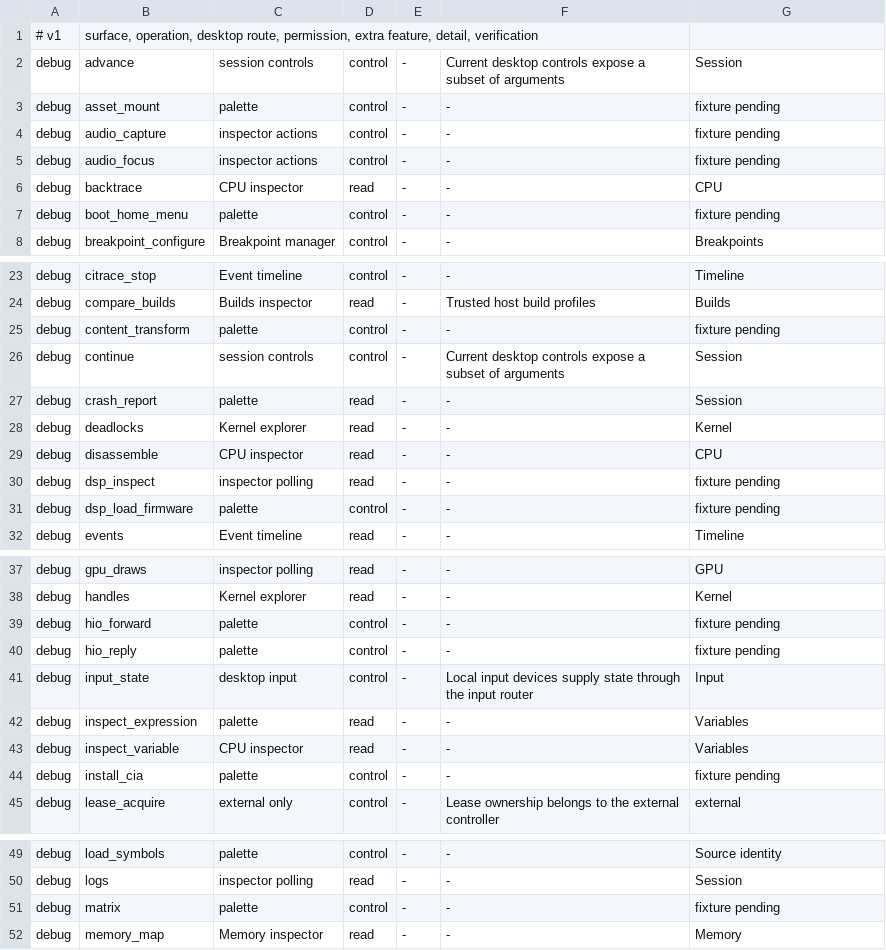
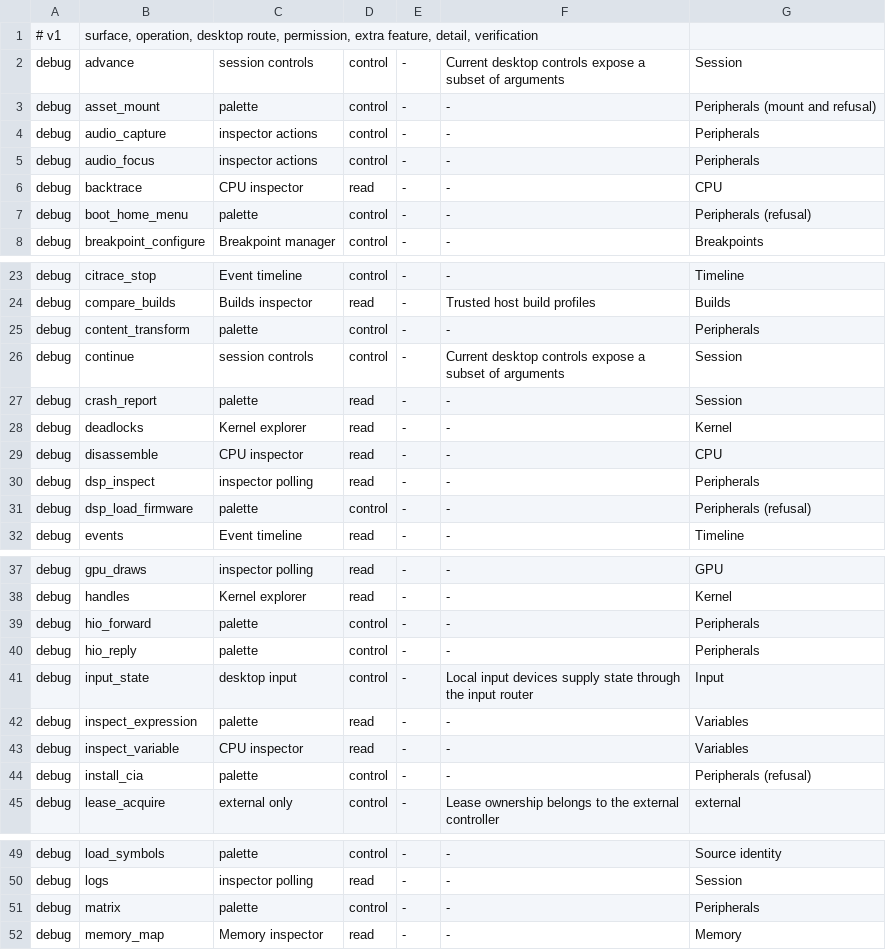
Before and after one commit to estyseesghosts/lotus, a TSV file: crates/desktop/src/debugger_coverage.tsv, drawn as a sheet; only a part is shown, gaps mark what is left out; the diff covers the shown part only.

Commit message:
Verify peripheral and system debugger parity on both pins (#154)
Exercise 14 previously pending operations via desktop dispatch and MCP. Use generated camera and mic assets and an ARM/Thumb fixture. Check media and system refusals, audio focus and WAV publication, CITnLO surface and compression artifacts, HIO reply bytes, and checkpoint registers and screen hashes from the actual matrix reports. Classify refusal-only evidence in the generated inventory.

Verified on Windows with the pinned CITnLO and AZAHAR Release builds (CTR worker and Vulkan enabled, Qt and SDL2 disabled), using the default Vulkan preference. The peripheral and existing session suites passed on both pins. All three inventory tests passed.

```diff
--- a/crates/desktop/src/debugger_coverage.tsv
+++ b/crates/desktop/src/debugger_coverage.tsv
@@ -2,7 +2,7 @@
 debug	advance	session controls	control	-	Current desktop controls expose a subset of arguments	Session
-debug	asset_mount	palette	control	-	-	fixture pending
-debug	audio_capture	inspector actions	control	-	-	fixture pending
-debug	audio_focus	inspector actions	control	-	-	fixture pending
+debug	asset_mount	palette	control	-	-	Peripherals (mount and refusal)
+debug	audio_capture	inspector actions	control	-	-	Peripherals
+debug	audio_focus	inspector actions	control	-	-	Peripherals
 debug	backtrace	CPU inspector	read	-	-	CPU
-debug	boot_home_menu	palette	control	-	-	fixture pending
+debug	boot_home_menu	palette	control	-	-	Peripherals (refusal)
 debug	breakpoint_configure	Breakpoint manager	control	-	-	Breakpoints
@@ -24,3 +24,3 @@ debug	citrace_stop	Event timeline	control	-	-	Timeline
 debug	compare_builds	Builds inspector	read	-	Trusted host build profiles	Builds
-debug	content_transform	palette	control	-	-	fixture pending
+debug	content_transform	palette	control	-	-	Peripherals
 debug	continue	session controls	control	-	Current desktop controls expose a subset of arguments	Session
@@ -29,4 +29,4 @@ debug	deadlocks	Kernel explorer	read	-	-	Kernel
 debug	disassemble	CPU inspector	read	-	-	CPU
-debug	dsp_inspect	inspector polling	read	-	-	fixture pending
-debug	dsp_load_firmware	palette	control	-	-	fixture pending
+debug	dsp_inspect	inspector polling	read	-	-	Peripherals
+debug	dsp_load_firmware	palette	control	-	-	Peripherals (refusal)
 debug	events	Event timeline	read	-	-	Timeline
@@ -38,4 +38,4 @@ debug	gpu_draws	inspector polling	read	-	-	GPU
 debug	handles	Kernel explorer	read	-	-	Kernel
-debug	hio_forward	palette	control	-	-	fixture pending
-debug	hio_reply	palette	control	-	-	fixture pending
+debug	hio_forward	palette	control	-	-	Peripherals
+debug	hio_reply	palette	control	-	-	Peripherals
 debug	input_state	desktop input	control	-	Local input devices supply state through the input router	Input
@@ -43,3 +43,3 @@ debug	inspect_expression	palette	read	-	-	Variables
 debug	inspect_variable	CPU inspector	read	-	-	Variables
-debug	install_cia	palette	control	-	-	fixture pending
+debug	install_cia	palette	control	-	-	Peripherals (refusal)
 debug	lease_acquire	external only	control	-	Lease ownership belongs to the external controller	external
@@ -50,3 +50,3 @@ debug	load_symbols	palette	control	-	-	Source identity
 debug	logs	inspector polling	read	-	-	Session
-debug	matrix	palette	control	-	-	fixture pending
+debug	matrix	palette	control	-	-	Peripherals
 debug	memory_map	Memory inspector	read	-	-	Memory
```
Also changed, not shown: 3 edited cells elsewhere in this file, 4 other files.
